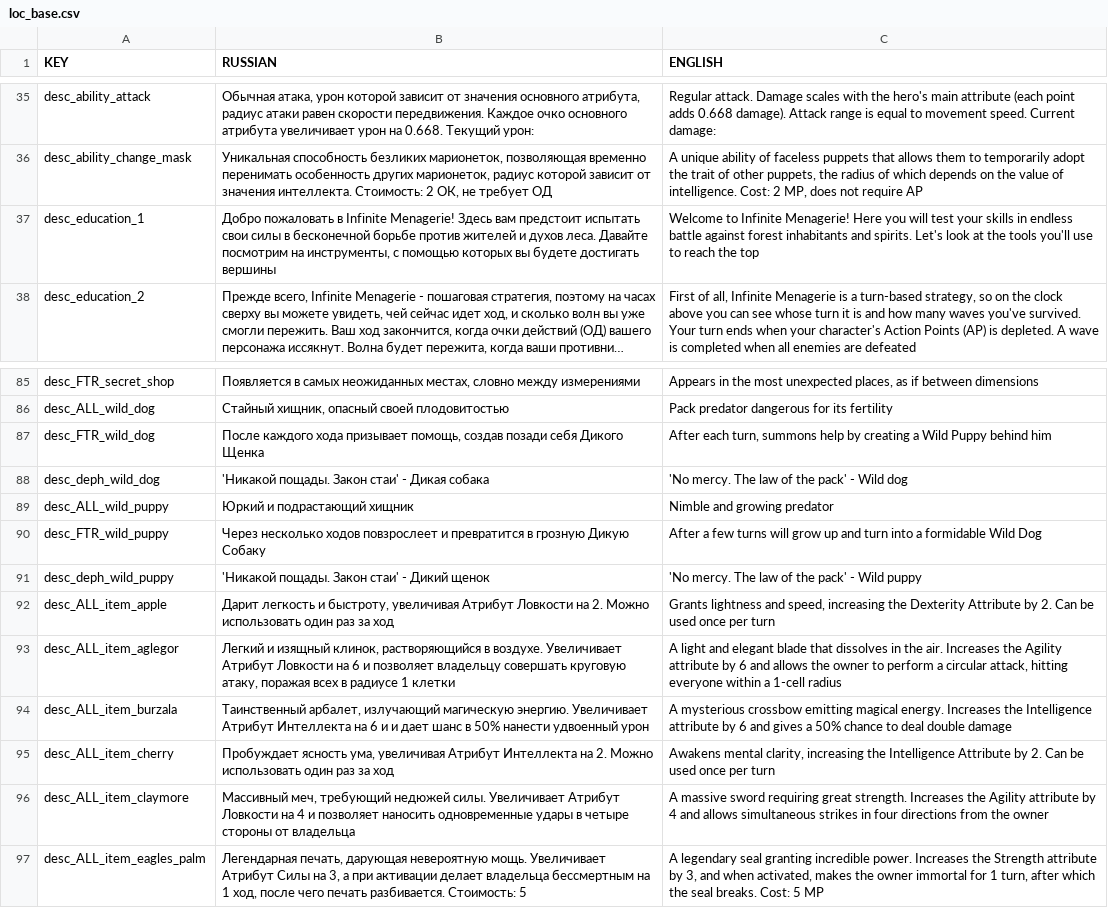
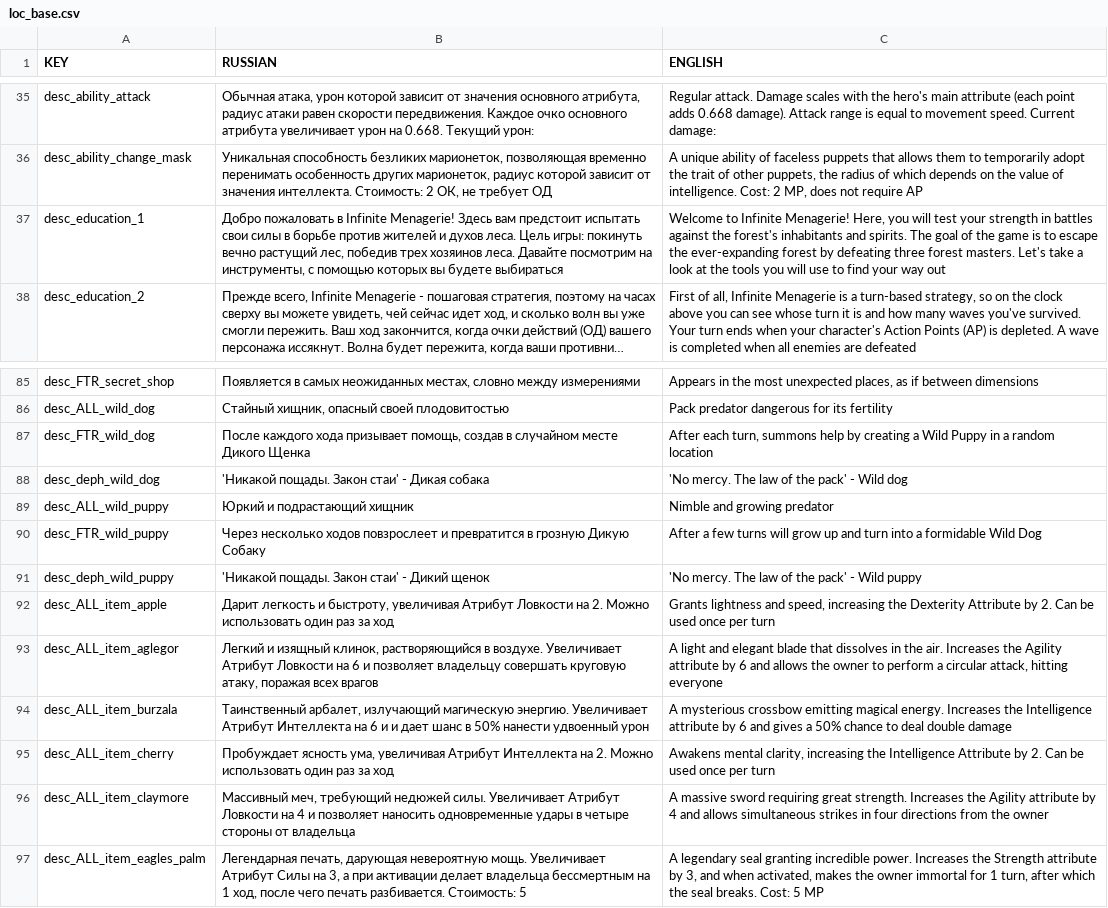
Before and after one commit to OwiliwO/Infinite-Menagerie, a CSV file: loc_base.csv, drawn as a sheet; only a part is shown, gaps mark what is left out; long unchanged cells end in …; the diff names each change by its address in the sheet, - before the commit and + after, or states it on an @@ line.

```diff
--- a/loc_base.csv
+++ b/loc_base.csv
-B37 (RUSSIAN): …силы в бесконечной борьбе против жителей и духов леса. Давайте посмотрим на инструменты, с помощью которых вы будете достигать вершины
+B37 (RUSSIAN): …силы в борьбе против жителей и духов леса. Цель игры: покинуть вечно растущий лес, победив трех хозяинов леса. Давайте посмотрим на инструменты, с помощью которых вы будете выбираться
-C37 (ENGLISH): …Infinite Menagerie! Here you will test your skills in endless battle against forest inhabitants and spirits. Let's look at the tools you'll use to reach the top
+C37 (ENGLISH): …Infinite Menagerie! Here, you will test your strength in battles against the forest's inhabitants and spirits. The goal of the game is to escape the ever-expanding forest by defeating three forest masters. Let's take a look at the tools you will use to find your way out
-B87 (RUSSIAN): …помощь, создав позади себя Дикого Щенка
+B87 (RUSSIAN): …помощь, создав в случайном месте Дикого Щенка
-C87 (ENGLISH): …Wild Puppy behind him
+C87 (ENGLISH): …Wild Puppy in a random location
-B93 (RUSSIAN): …поражая всех в радиусе 1 клетки
+B93 (RUSSIAN): …поражая всех врагов
-C93 (ENGLISH): …hitting everyone within a 1-cell radius
+C93 (ENGLISH): …hitting everyone
```
Also changed, not shown: 1 other file.
